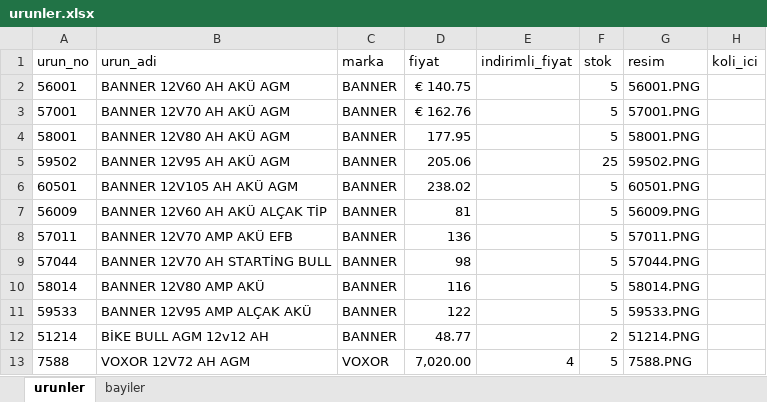
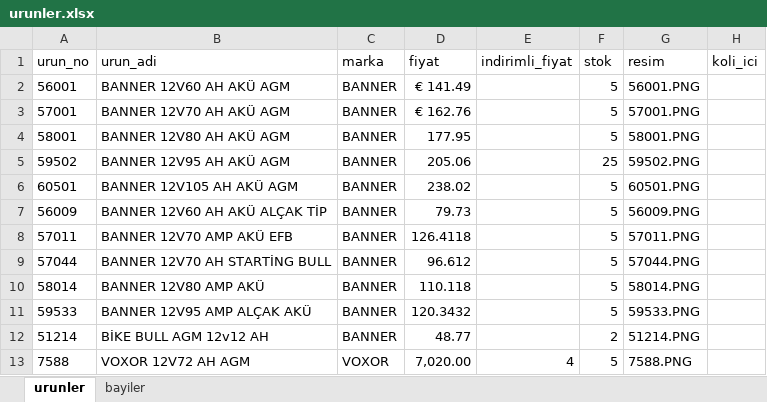
Before and after one commit to otovolkan/portal, an Excel workbook: urunler.xlsx, sheet urunler, drawn as a sheet; only a part is shown; values as stored, in another font and other column widths than the file's, no borders; the diff names each change by its address in the sheet, - before the commit and + after, or states it on an @@ line.

Commit message:
Update urunler.xlsx

```diff
--- a/urunler.xlsx (sheet urunler)
+++ b/urunler.xlsx (sheet urunler)
-D2 (fiyat): € 140.75
+D2 (fiyat): € 141.49
-D7 (fiyat): 81
+D7 (fiyat): 79.73
-D8 (fiyat): 136
+D8 (fiyat): 126.4118
-D9 (fiyat): 98
+D9 (fiyat): 96.612
-D10 (fiyat): 116
+D10 (fiyat): 110.118
-D11 (fiyat): 122
+D11 (fiyat): 120.3432
```
